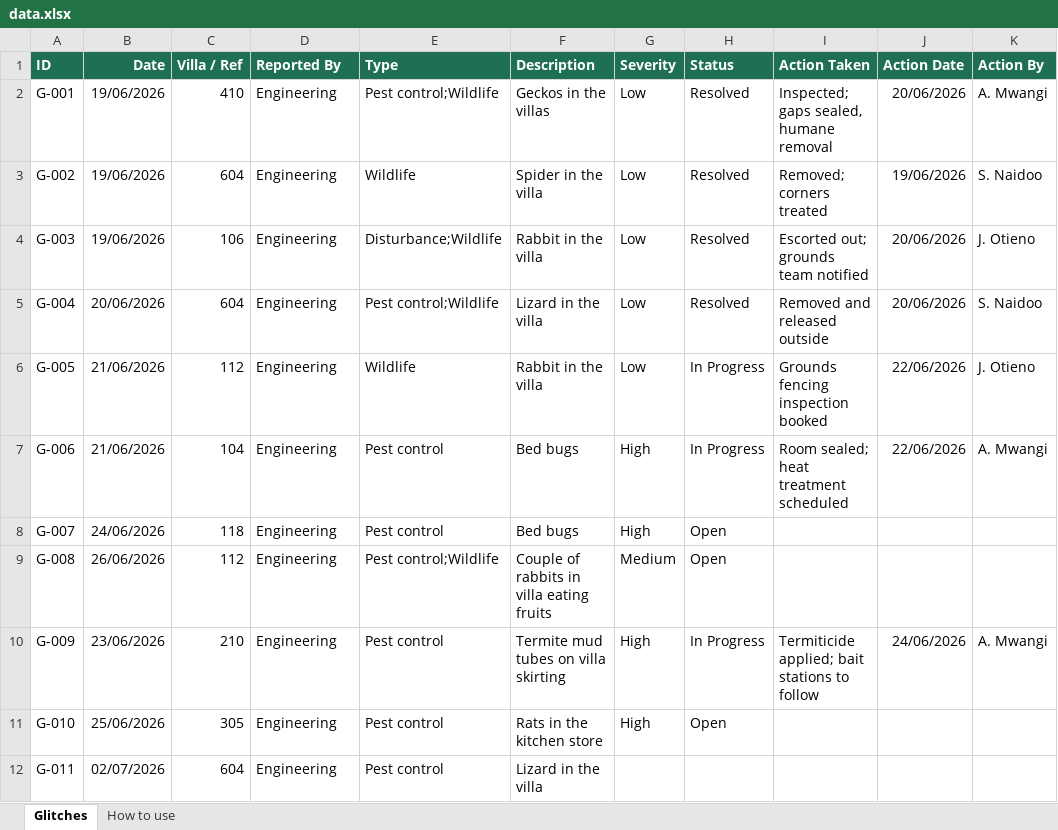
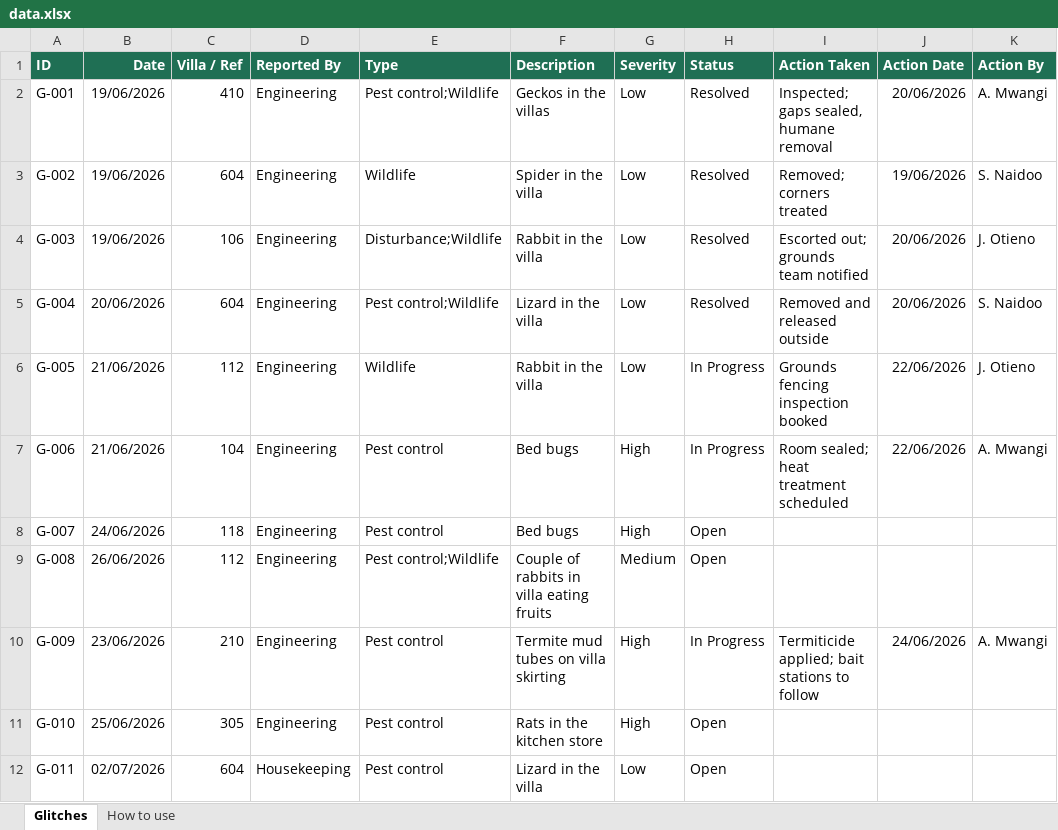
Before and after one commit to pestea-sc/FS-PC-Dashboard, an Excel workbook: data.xlsx, sheet Glitches, drawn as a sheet; values as stored, in another font and other column widths than the file's, no borders; the diff names each change by its address in the sheet, - before the commit and + after, or states it on an @@ line.

Commit message:
Update pest data from SharePoint

```diff
--- a/data.xlsx (sheet Glitches)
+++ b/data.xlsx (sheet Glitches)
-D12 (Reported By): Engineering
+D12 (Reported By): Housekeeping
-G12 (Severity): (empty)
+G12 (Severity): Low
-H12 (Status): (empty)
+H12 (Status): Open
```
